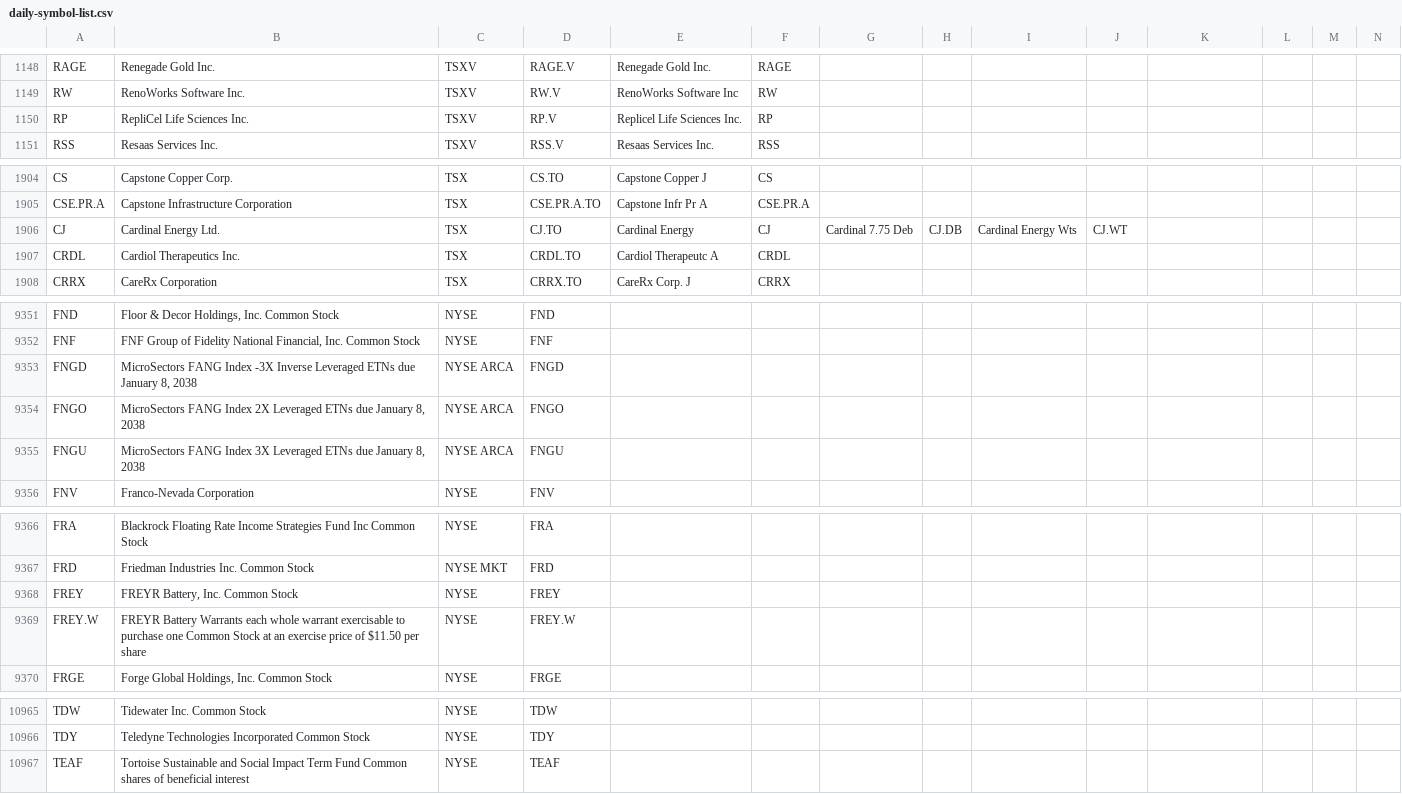
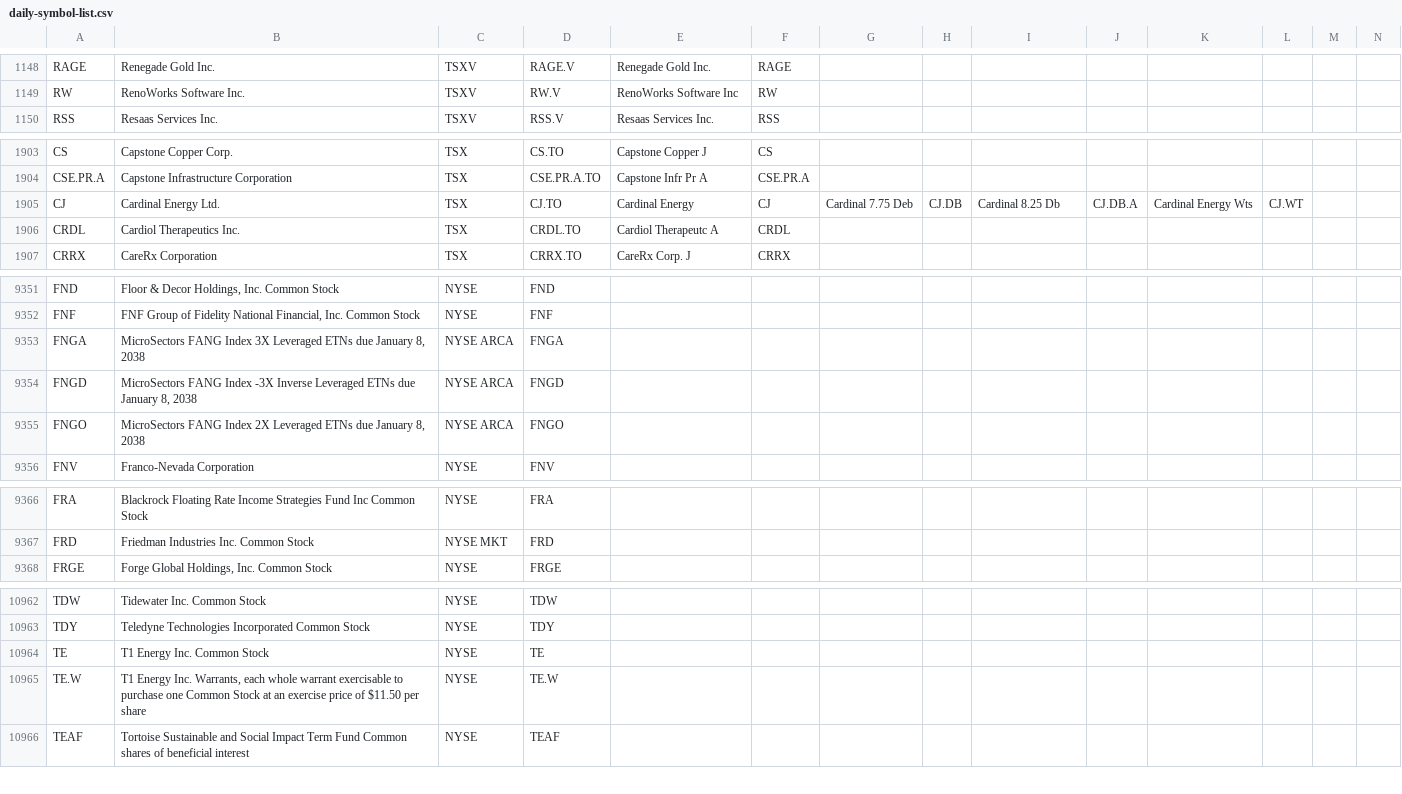
Before and after one commit to jonfriesen/symbol-list, a CSV file: web/static/data/daily-symbol-list.csv, drawn as a sheet; only a part is shown, gaps mark what is left out; removed rows and columns are numbered as before the commit, all else as after; rows hold the shown columns only; the diff covers the shown part only; the diff names each change by its address in the sheet, - before the commit and + after, or states it on an @@ line.

```diff
--- a/web/static/data/daily-symbol-list.csv
+++ b/web/static/data/daily-symbol-list.csv
-row 1150: RP | RepliCel Life Sciences Inc. | TSXV | RP.V | Replicel Life Sciences Inc. | RP
-I1905: Cardinal Energy Wts
+I1905: Cardinal 8.25 Db
-J1905: CJ.WT
+J1905: CJ.DB.A
-K1905: (empty)
+K1905: Cardinal Energy Wts
-L1905: (empty)
+L1905: CJ.WT
+row 9353: FNGA | MicroSectors FANG Index 3X Leveraged ETNs due January 8, 2038 | NYSE ARCA | FNGA
-row 9355: FNGU | MicroSectors FANG Index 3X Leveraged ETNs due January 8, 2038 | NYSE ARCA | FNGU
-row 9368: FREY | FREYR Battery, Inc. Common Stock | NYSE | FREY
-row 9369: FREY.W | FREYR Battery Warrants each whole warrant exercisable to purchase one Common Stock at an exercise price of $11.50 per share | NYSE | FREY.W
+row 10964: TE | T1 Energy Inc. Common Stock | NYSE | TE
+row 10965: TE.W | T1 Energy Inc. Warrants, each whole warrant exercisable to purchase one Common Stock at an exercise price of $11.50 per share | NYSE | TE.W
```
Also changed, not shown: 4 added rows, 4 removed rows and 5 edited cells elsewhere in this file, web/static/data/daily-crypto-symbol-list.csv, 5 other files.
